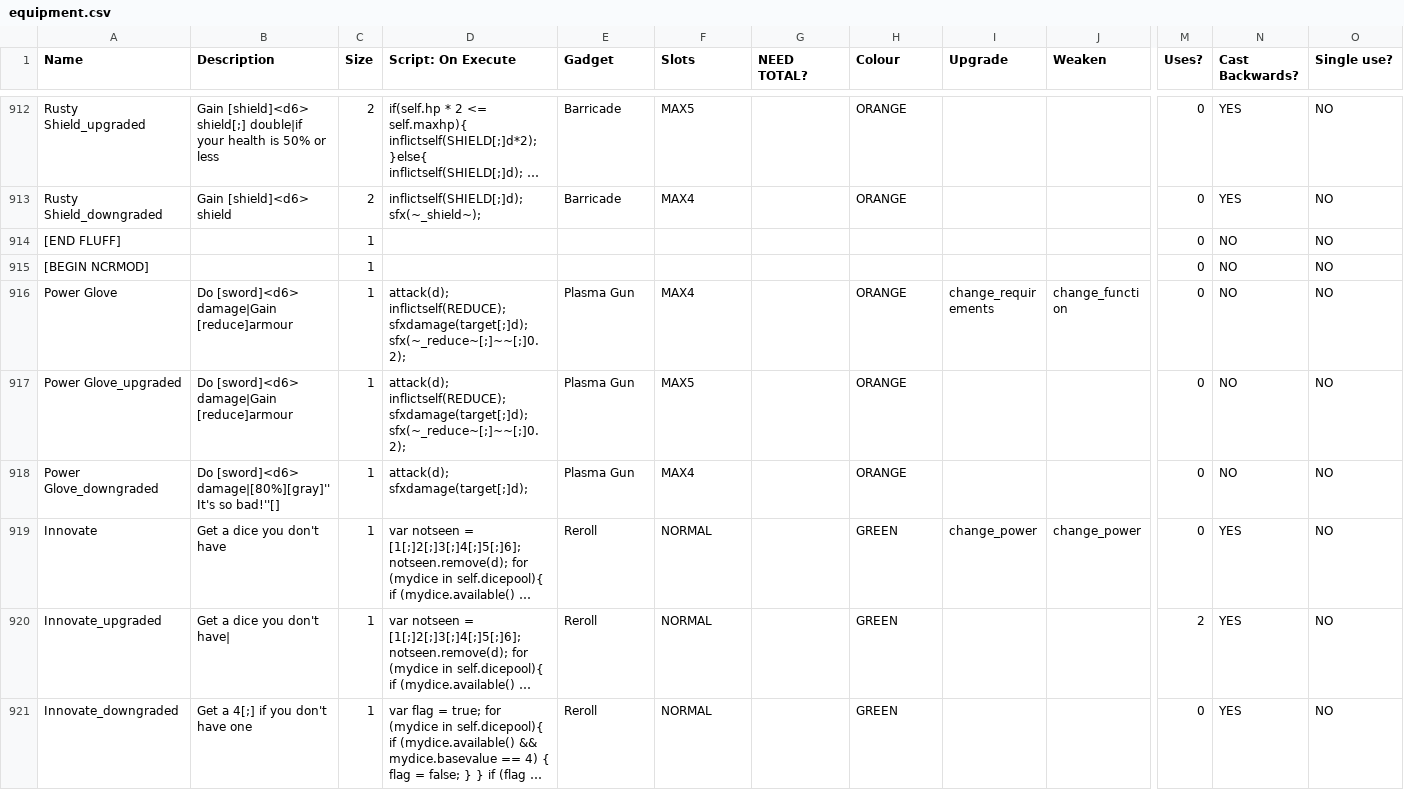
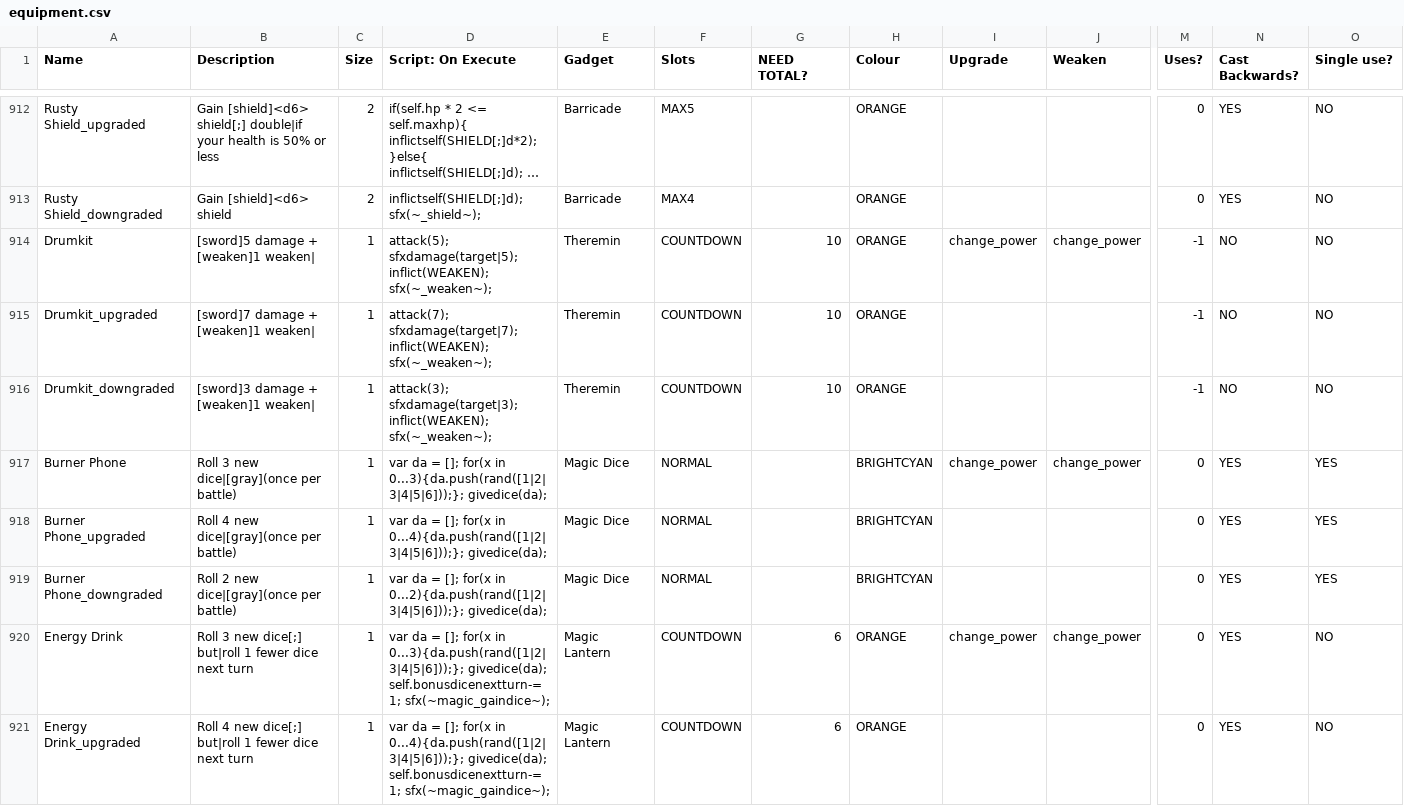
Before and after one commit to ncrecc/christmasspecial, a CSV file: data/text/equipment.csv, drawn as a sheet; only a part is shown, gaps mark what is left out; the shorter side is filled out with more unchanged rows; long unchanged cells end in …; rows hold the shown columns only; the diff covers the shown part only; the diff names each change by its address in the sheet, - before the commit and + after, or states it on an @@ line.

```diff
--- a/data/text/equipment.csv
+++ b/data/text/equipment.csv
+row 914: Drumkit | [sword]5 damage + [weaken]1 weaken| | 1 | attack(5); sfxdamage(target|5); inflict(WEAKEN); sfx(~_weaken~); | Theremin | COUNTDOWN | 10 | ORANGE | change_power | change_power | -1 | NO | NO
+row 915: Drumkit_upgraded | [sword]7 damage + [weaken]1 weaken| | 1 | attack(7); sfxdamage(target|7); inflict(WEAKEN); sfx(~_weaken~); | Theremin | COUNTDOWN | 10 | ORANGE |  |  | -1 | NO | NO
+row 916: Drumkit_downgraded | [sword]3 damage + [weaken]1 weaken| | 1 | attack(3); sfxdamage(target|3); inflict(WEAKEN); sfx(~_weaken~); | Theremin | COUNTDOWN | 10 | ORANGE |  |  | -1 | NO | NO
+row 917: Burner Phone | Roll 3 new dice|[gray](once per battle) | 1 | var da = []; for(x in 0...3){da.push(rand([1|2|3|4|5|6]));}; givedice(da); | Magic Dice | NORMAL |  | BRIGHTCYAN | change_power | change_power | 0 | YES | YES
+row 918: Burner Phone_upgraded | Roll 4 new dice|[gray](once per battle) | 1 | var da = []; for(x in 0...4){da.push(rand([1|2|3|4|5|6]));}; givedice(da); | Magic Dice | NORMAL |  | BRIGHTCYAN |  |  | 0 | YES | YES
+row 919: Burner Phone_downgraded | Roll 2 new dice|[gray](once per battle) | 1 | var da = []; for(x in 0...2){da.push(rand([1|2|3|4|5|6]));}; givedice(da); | Magic Dice | NORMAL |  | BRIGHTCYAN |  |  | 0 | YES | YES
+row 920: Energy Drink | Roll 3 new dice[;] but|roll 1 fewer dice next turn | 1 | var da = []; for(x in 0...3){da.push(rand([1|2|3|4|5|6]));}; givedice(da); self.bonusdicenextturn-=1; sfx(~magic_gaindice~); | Magic Lantern | COUNTDOWN | 6 | ORANGE | change_power | change_power | 0 | YES | NO
+row 921: Energy Drink_upgraded | Roll 4 new dice[;] but|roll 1 fewer dice next turn | 1 | var da = []; for(x in 0...4){da.push(rand([1|2|3|4|5|6]));}; givedice(da); self.bonusdicenextturn-=1; sfx(~magic_gaindice~); | Magic Lantern | COUNTDOWN | 6 | ORANGE |  |  | 0 | YES | NO
```
Also changed, not shown: 8 added rows elsewhere in this file.
